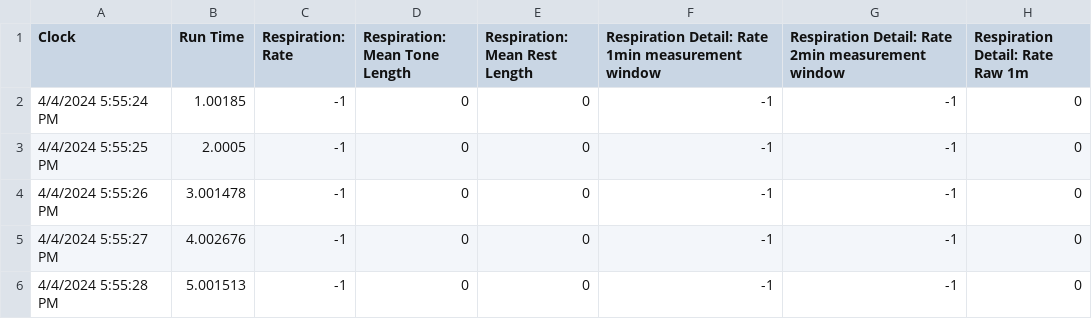
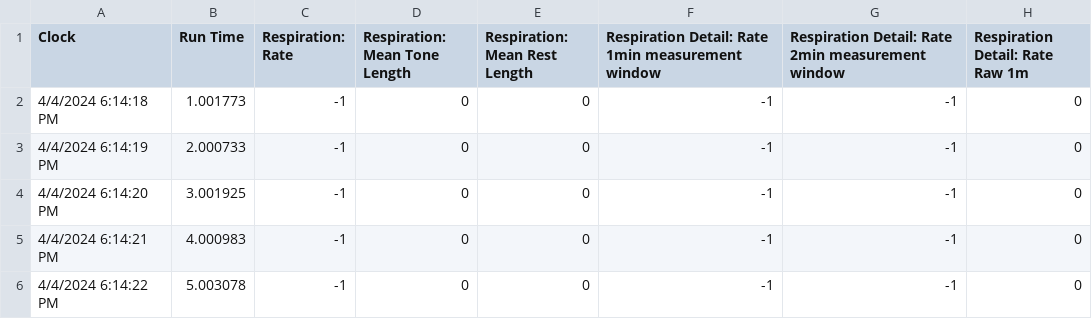
Before and after one commit to videodreaming/SoundSelfUnityMacGame, a CSV file: Assets/StreamingAssets/SessionData.csv, drawn as a sheet; only a part is shown; the diff names each change by its address in the sheet, - before the commit and + after, or states it on an @@ line.

```diff
--- a/Assets/StreamingAssets/SessionData.csv
+++ b/Assets/StreamingAssets/SessionData.csv
-A2 (Clock): 4/4/2024 5:55:24 PM
+A2 (Clock): 4/4/2024 6:14:18 PM
-B2 (Run Time): 1.00185
+B2 (Run Time): 1.001773
-A3 (Clock): 4/4/2024 5:55:25 PM
+A3 (Clock): 4/4/2024 6:14:19 PM
-B3 (Run Time): 2.0005
+B3 (Run Time): 2.000733
-A4 (Clock): 4/4/2024 5:55:26 PM
+A4 (Clock): 4/4/2024 6:14:20 PM
-B4 (Run Time): 3.001478
+B4 (Run Time): 3.001925
-A5 (Clock): 4/4/2024 5:55:27 PM
+A5 (Clock): 4/4/2024 6:14:21 PM
-B5 (Run Time): 4.002676
+B5 (Run Time): 4.000983
-A6 (Clock): 4/4/2024 5:55:28 PM
+A6 (Clock): 4/4/2024 6:14:22 PM
-B6 (Run Time): 5.001513
+B6 (Run Time): 5.003078
```
Also changed, not shown: 3 other files.
